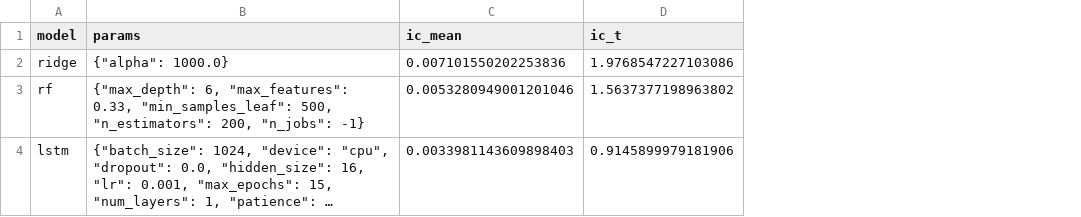
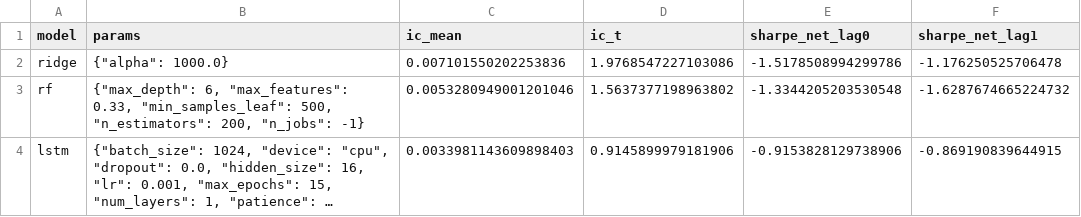
Before and after one commit to Git-Kapish/Stock-Return-Predictor, a CSV file: results/trials.csv, drawn as a sheet; long unchanged cells end in …; the diff names each change by its address in the sheet, - before the commit and + after, or states it on an @@ line.

```diff
--- a/results/trials.csv
+++ b/results/trials.csv
+column E (sharpe_net_lag0), rows 2-4: -1.5178508994299786 | -1.3344205203530548 | -0.9153828129738906
+column F (sharpe_net_lag1), rows 2-4: -1.176250525706478 | -1.6287674665224732 | -0.869190839644915
```
Also changed, not shown: 2 other files.
